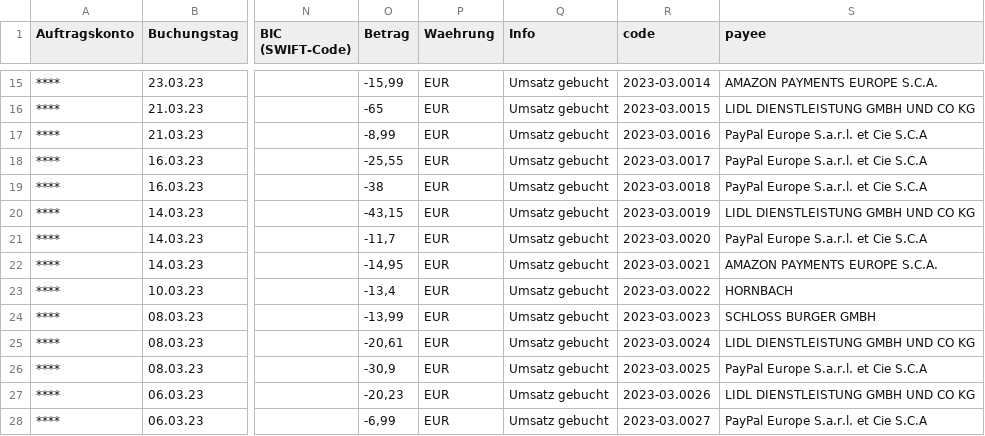
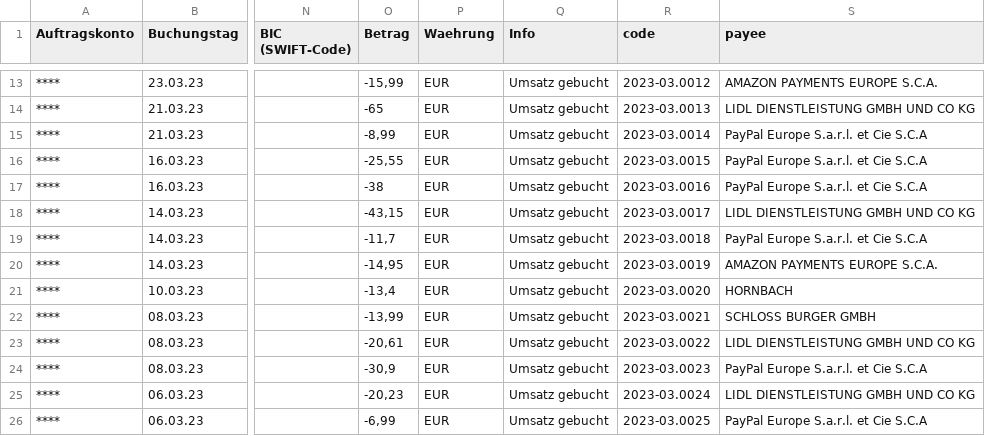
Before and after one commit to abeimler/pymledger, a CSV file: source/2023/2023-03/csv/2023-03.bank.csv, drawn as a sheet; only a part is shown, gaps mark what is left out; addresses are those after the commit; the diff covers the shown part only; the diff names each change by its address in the sheet, - before the commit and + after, or states it on an @@ line.

```diff
--- a/source/2023/2023-03/csv/2023-03.bank.csv
+++ b/source/2023/2023-03/csv/2023-03.bank.csv
-R13 (code): 2023-03.0014
+R13 (code): 2023-03.0012
-R14 (code): 2023-03.0015
+R14 (code): 2023-03.0013
-R15 (code): 2023-03.0016
+R15 (code): 2023-03.0014
-R16 (code): 2023-03.0017
+R16 (code): 2023-03.0015
-R17 (code): 2023-03.0018
+R17 (code): 2023-03.0016
-R18 (code): 2023-03.0019
+R18 (code): 2023-03.0017
-R19 (code): 2023-03.0020
+R19 (code): 2023-03.0018
-R20 (code): 2023-03.0021
+R20 (code): 2023-03.0019
-R21 (code): 2023-03.0022
+R21 (code): 2023-03.0020
-R22 (code): 2023-03.0023
+R22 (code): 2023-03.0021
-R23 (code): 2023-03.0024
+R23 (code): 2023-03.0022
-R24 (code): 2023-03.0025
+R24 (code): 2023-03.0023
-R25 (code): 2023-03.0026
+R25 (code): 2023-03.0024
-R26 (code): 2023-03.0027
+R26 (code): 2023-03.0025
```
Also changed, not shown: 2 removed rows and 18 edited cells elsewhere in this file, source/2023/2023-01/csv/2023-01.bank.csv, source/2023/2023-04/csv/2023-04.bank.csv, 52 other files.
